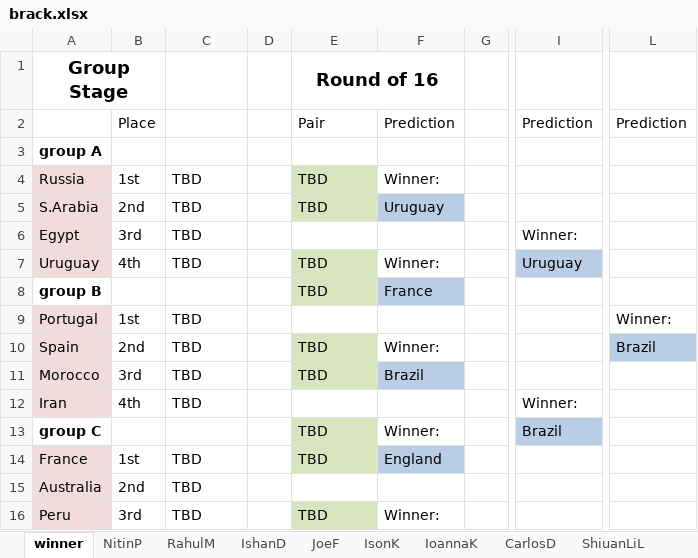
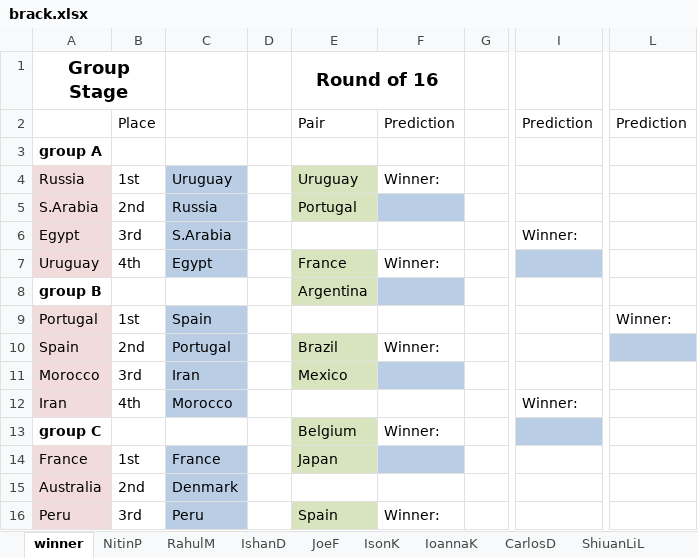
Before and after one commit to bhargav253/bracket, an Excel workbook: brack.xlsx, sheet winner, drawn as a sheet; only a part is shown, gaps mark what is left out; values as stored, in another font and other column widths than the file's, no borders; the diff covers the shown part only; the diff names each change by its address in the sheet, - before the commit and + after, or states it on an @@ line.

```diff
--- a/brack.xlsx (sheet winner)
+++ b/brack.xlsx (sheet winner)
-C4: TBD
+C4: Uruguay
-C4:C7 fill: none
+C4:C7 fill: #B9CDE5
-E4 (Round of 16): TBD
+E4 (Round of 16): Uruguay
-C5: TBD
+C5: Russia
-E5 (Round of 16): TBD
+E5 (Round of 16): Portugal
-F5: Uruguay
+F5: (empty)
-C6: TBD
+C6: S.Arabia
-C7: TBD
+C7: Egypt
-E7 (Round of 16): TBD
+E7 (Round of 16): France
-I7: Uruguay
+I7: (empty)
-E8 (Round of 16): TBD
+E8 (Round of 16): Argentina
-F8: France
+F8: (empty)
-C9: TBD
+C9: Spain
-C9:C12 fill: none
+C9:C12 fill: #B9CDE5
-C10: TBD
+C10: Portugal
-E10 (Round of 16): TBD
+E10 (Round of 16): Brazil
-L10: Brazil
+L10: (empty)
-C11: TBD
+C11: Iran
-E11 (Round of 16): TBD
+E11 (Round of 16): Mexico
-F11: Brazil
+F11: (empty)
-C12: TBD
+C12: Morocco
-E13 (Round of 16): TBD
+E13 (Round of 16): Belgium
-I13: Brazil
+I13: (empty)
-C14: TBD
+C14: France
-C14:C16 fill: none
+C14:C16 fill: #B9CDE5
-E14 (Round of 16): TBD
+E14 (Round of 16): Japan
-F14: England
+F14: (empty)
-C15: TBD
+C15: Denmark
-C16: TBD
+C16: Peru
-E16 (Round of 16): TBD
+E16 (Round of 16): Spain
```
Also changed, not shown: 35 edited cells and cell formats elsewhere in this sheet, 2 other files.
